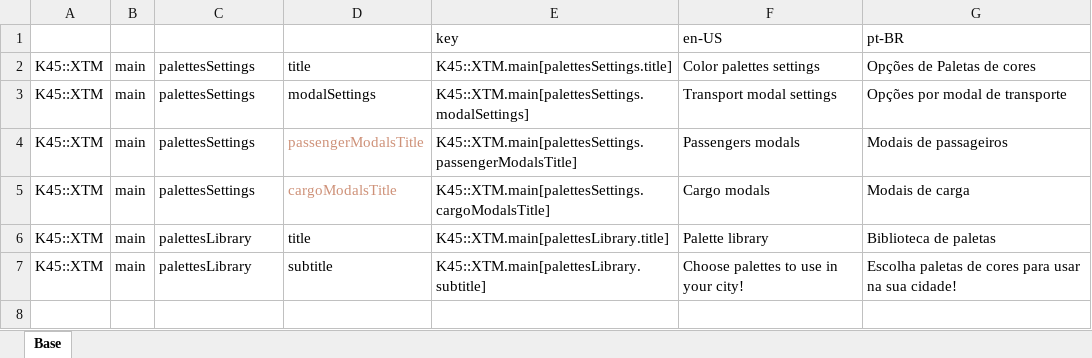
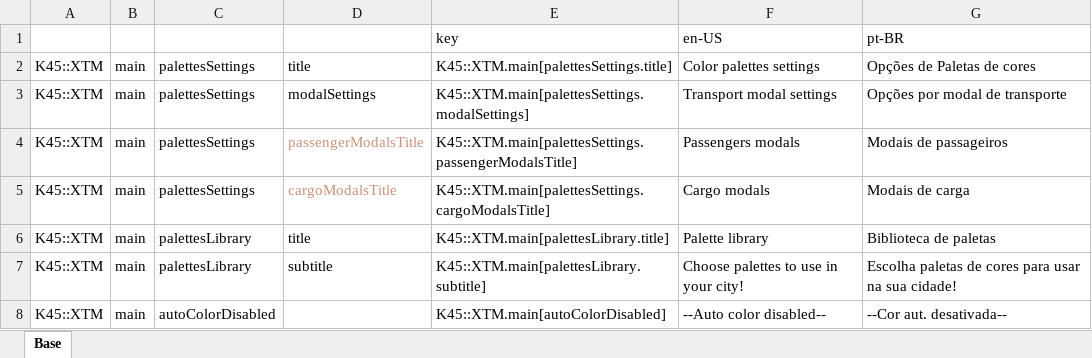
Before and after one commit to klyte45/CS2-ExtendedTransportManager, an Excel workbook: BelzontTLM/i18n/i18n.xlsm, sheet Base, drawn as a sheet; values as stored, in another font and other column widths than the file's, no borders; the diff names each change by its address in the sheet, - before the commit and + after, or states it on an @@ line.

```diff
--- a/BelzontTLM/i18n/i18n.xlsm (sheet Base)
+++ b/BelzontTLM/i18n/i18n.xlsm (sheet Base)
+row 8: K45::XTM | main | autoColorDisabled |  | K45::XTM.main[autoColorDisabled] | --Auto color disabled-- | --Cor aut. desativada--
```
Also changed, not shown: 8 other files.
